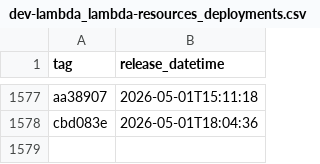
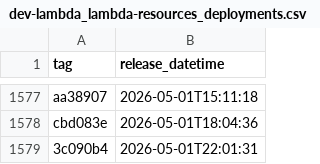
Before and after one commit to uk-gov-mirror/nhsdigital.electronic-prescription-service-account-resources, a CSV file: _data/dev-lambda_lambda-resources_deployments.csv, drawn as a sheet; only a part is shown, gaps mark what is left out.

```diff
--- a/_data/dev-lambda_lambda-resources_deployments.csv
+++ b/_data/dev-lambda_lambda-resources_deployments.csv
@@ -1578 +1578,2 @@ aa38907,2026-05-01T15:11:18
 cbd083e,2026-05-01T18:04:36
+3c090b4,2026-05-01T22:01:31
```
Also changed, not shown: 1 other file.
